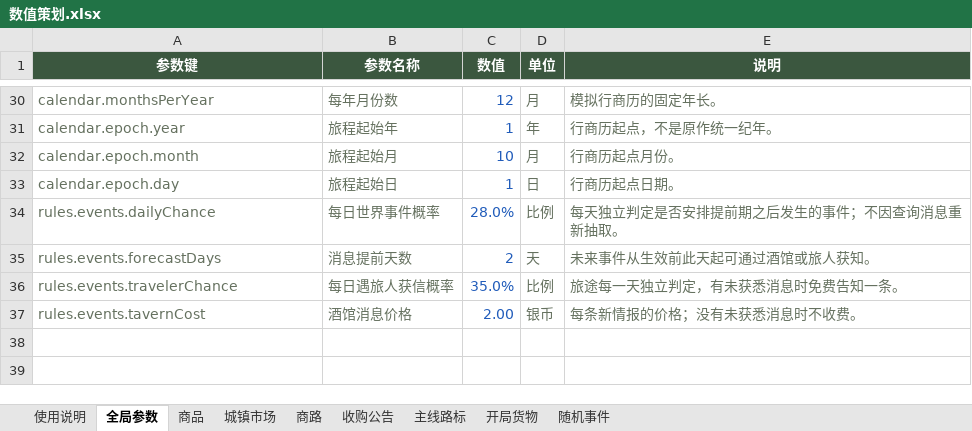
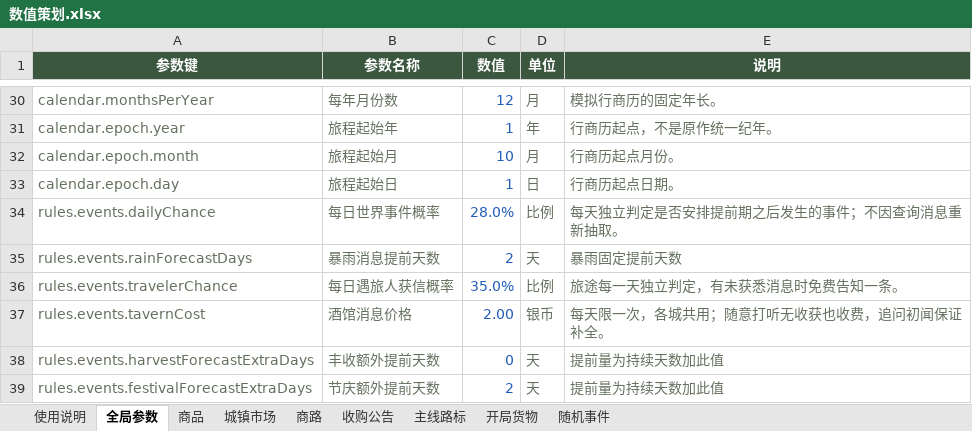
Before and after one commit to Tipiger/spiceAndWolfGame, an Excel workbook: design/数值策划.xlsx, sheet 全局参数, drawn as a sheet; only a part is shown, gaps mark what is left out; values as stored, in another font and other column widths than the file's, no borders; table styles not drawn; the diff names each change by its address in the sheet, - before the commit and + after, or states it on an @@ line.

Commit message:
Update purchase pricing, event messages, artwork and image caching

```diff
--- a/design/数值策划.xlsx (sheet 全局参数)
+++ b/design/数值策划.xlsx (sheet 全局参数)
-A35 (参数键): rules.events.forecastDays
+A35 (参数键): rules.events.rainForecastDays
-B35 (参数名称): 消息提前天数
+B35 (参数名称): 暴雨消息提前天数
-E35 (说明): 未来事件从生效前此天起可通过酒馆或旅人获知。
+E35 (说明): 暴雨固定提前天数
-E37 (说明): 每条新情报的价格；没有未获悉消息时不收费。
+E37 (说明): 每天限一次，各城共用；随意打听无收获也收费，追问初闻保证补全。
+row 38: rules.events.harvestForecastExtraDays | 丰收额外提前天数 | 0 | 天 | 提前量为持续天数加此值
+row 39: rules.events.festivalForecastExtraDays | 节庆额外提前天数 | 2 | 天 | 提前量为持续天数加此值
```
Also changed, not shown: sheet 收购公告, 25 other files.
